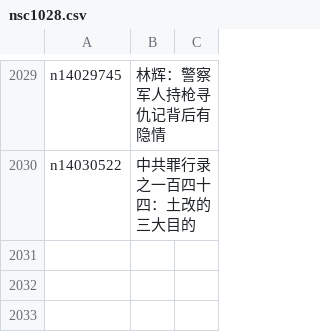
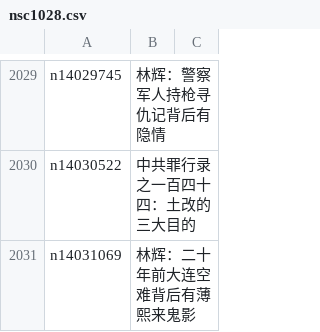
Before and after one commit to epic-marker/epoch-comment, a CSV file: indexes/nsc1028.csv, drawn as a sheet; only a part is shown, gaps mark what is left out.

```diff
--- a/indexes/nsc1028.csv
+++ b/indexes/nsc1028.csv
@@ -2030 +2030,2 @@ n14029745,林辉：警察军人持枪寻仇记背后有隐情
 n14030522,中共罪行录之一百四十四：土改的三大目的
+n14031069,林辉：二十年前大连空难背后有薄熙来鬼影
```
Also changed, not shown: indexes/nsc1025.csv, indexes/nsc993.csv, 20 other files.
